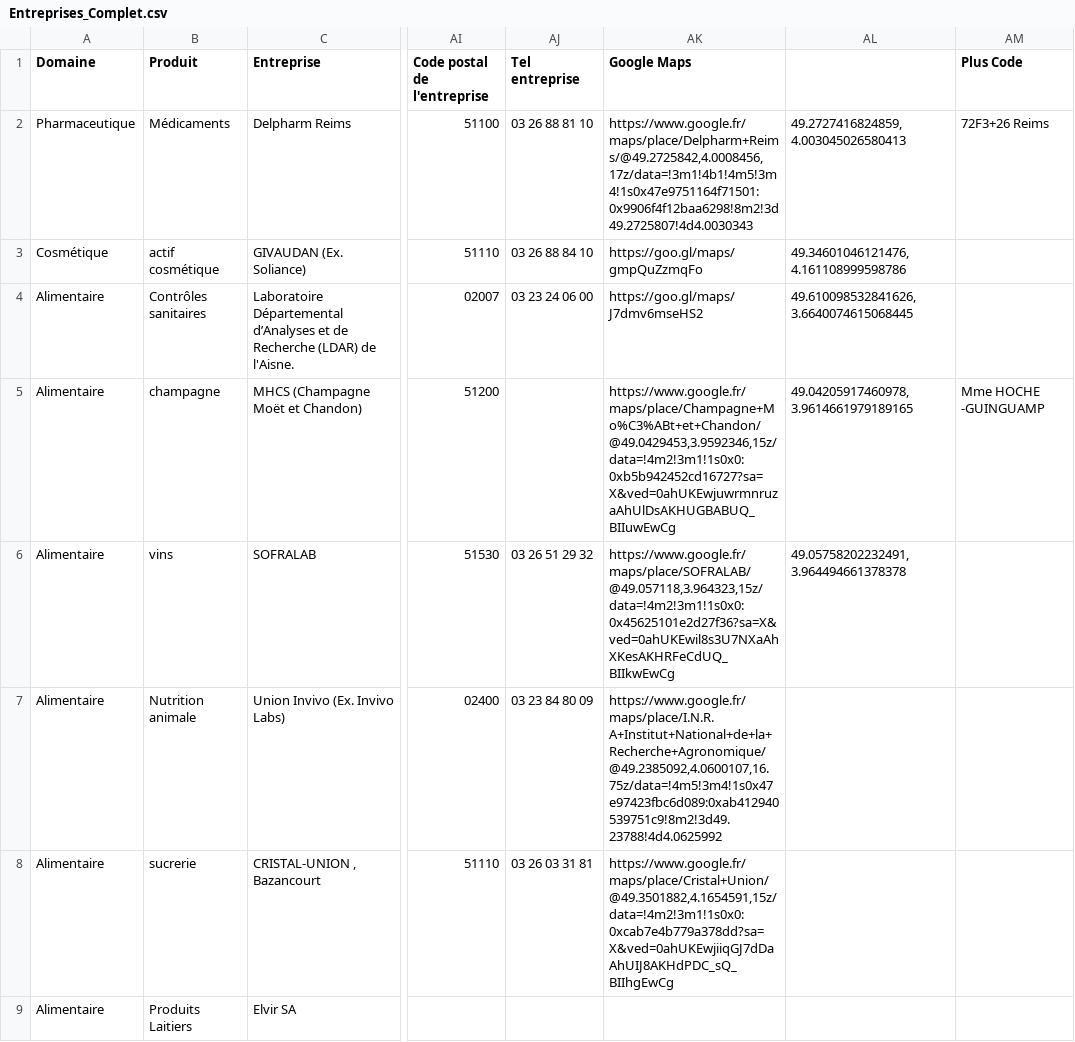
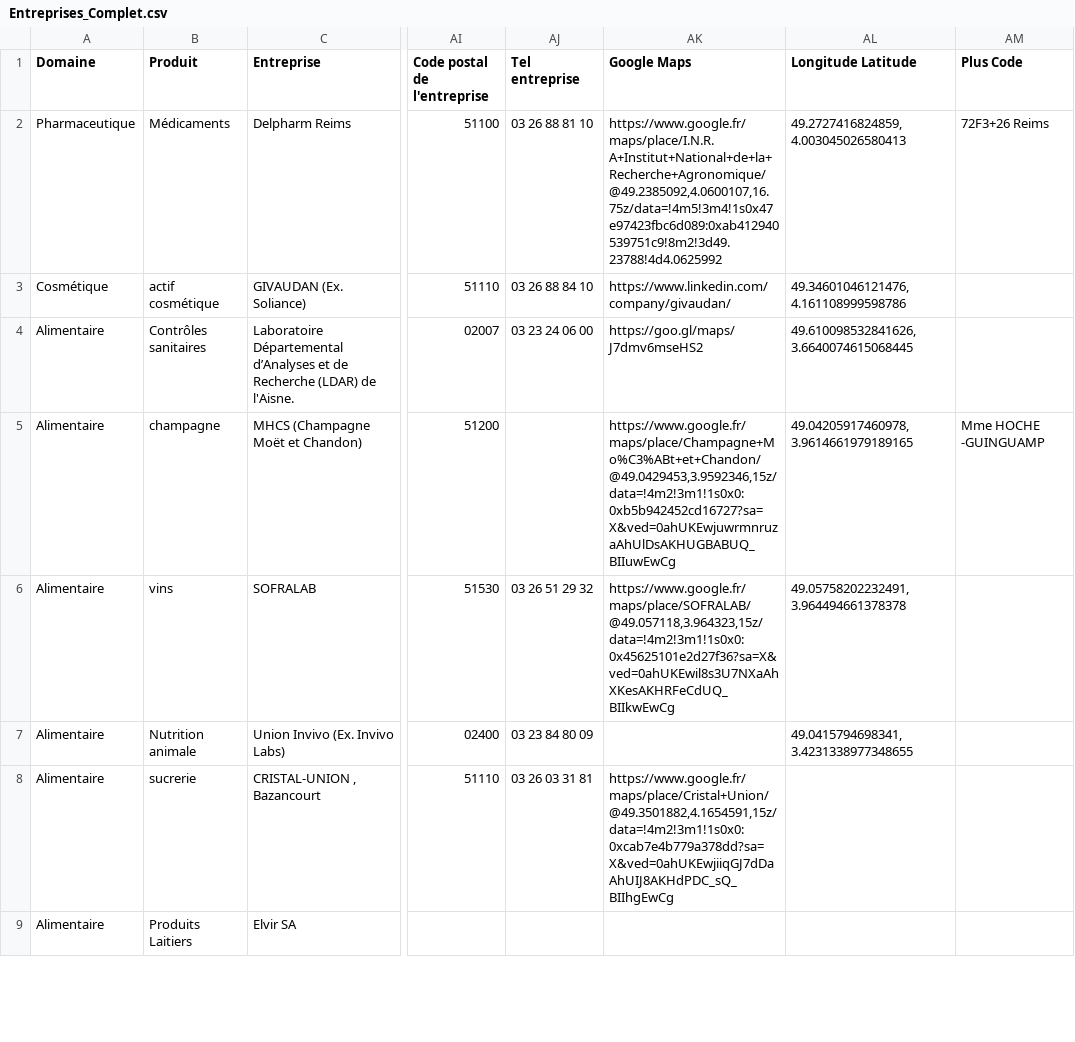
Before and after one commit to dfialaire/Test_Jupyter1, a CSV file: Entreprises_Complet.csv, drawn as a sheet; only a part is shown, gaps mark what is left out; the diff names each change by its address in the sheet, - before the commit and + after, or states it on an @@ line.

```diff
--- a/Entreprises_Complet.csv
+++ b/Entreprises_Complet.csv
-AL1: (empty)
+AL1: Longitude Latitude
-AK2 (Google Maps): https://www.google.fr/maps/place/Delpharm+Reims/@49.2725842,4.0008456,17z/data=!3m1!4b1!4m5!3m4!1s0x47e9751164f71501:0x9906f4f12baa6298!8m2!3d49.2725807!4d4.0030343
+AK2 (Google Maps): https://www.google.fr/maps/place/I.N.R.A+Institut+National+de+la+Recherche+Agronomique/@49.2385092,4.0600107,16.75z/data=!4m5!3m4!1s0x47e97423fbc6d089:0xab412940539751c9!8m2!3d49.23788!4d4.0625992
-AK3 (Google Maps): https://goo.gl/maps/gmpQuZzmqFo
+AK3 (Google Maps): https://www.linkedin.com/company/givaudan/
-AK7 (Google Maps): https://www.google.fr/maps/place/I.N.R.A+Institut+National+de+la+Recherche+Agronomique/@49.2385092,4.0600107,16.75z/data=!4m5!3m4!1s0x47e97423fbc6d089:0xab412940539751c9!8m2!3d49.23788!4d4.0625992
+AK7 (Google Maps): (empty)
-AL7 (Longitude Latitude): (empty)
+AL7 (Longitude Latitude): 49.0415794698341, 3.4231338977348655
```
Also changed, not shown: 2 other files.
